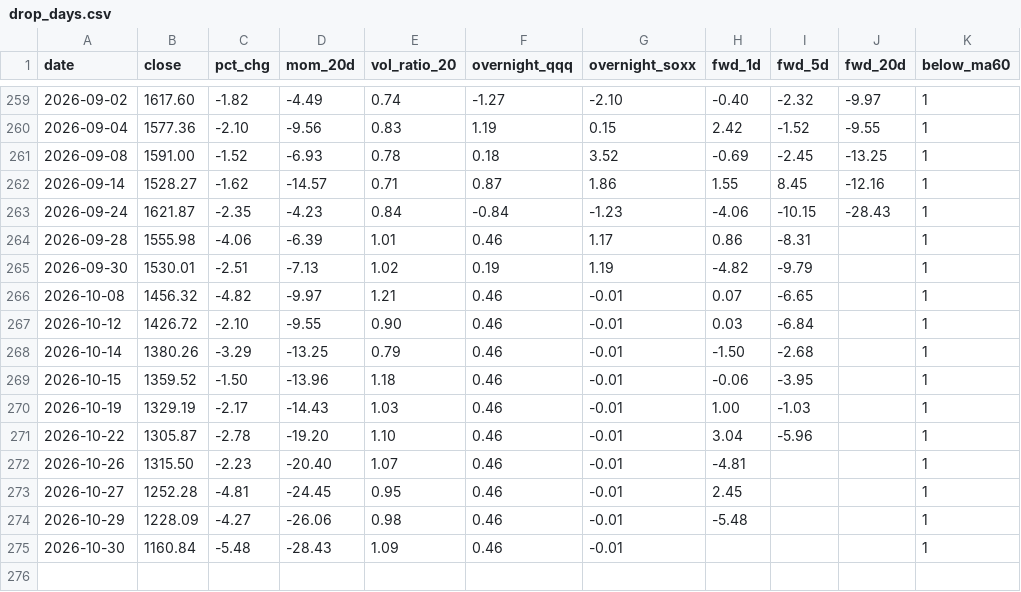
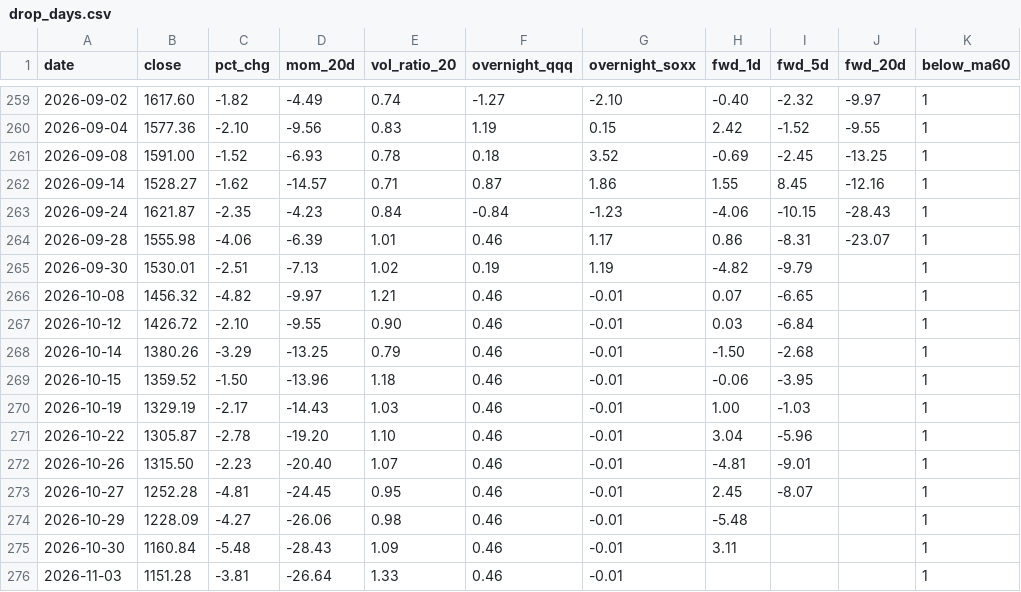
Before and after one commit to LewisLiu-AI/TradingClaw, a CSV file: reports/star50_study/artifacts/drop_days.csv, drawn as a sheet; only a part is shown, gaps mark what is left out.

```diff
--- a/reports/star50_study/artifacts/drop_days.csv
+++ b/reports/star50_study/artifacts/drop_days.csv
@@ -263,3 +263,3 @@ date,close,pct_chg,mom_20d,vol_ratio_20,overnight_qqq,overnight_soxx,fwd_1d,fwd_
 2026-09-24,1621.87,-2.35,-4.23,0.84,-0.84,-1.23,-4.06,-10.15,-28.43,1
-2026-09-28,1555.98,-4.06,-6.39,1.01,0.46,1.17,0.86,-8.31,,1
+2026-09-28,1555.98,-4.06,-6.39,1.01,0.46,1.17,0.86,-8.31,-23.07,1
 2026-09-30,1530.01,-2.51,-7.13,1.02,0.19,1.19,-4.82,-9.79,,1
@@ -271,5 +271,6 @@ date,close,pct_chg,mom_20d,vol_ratio_20,overnight_qqq,overnight_soxx,fwd_1d,fwd_
 2026-10-22,1305.87,-2.78,-19.20,1.10,0.46,-0.01,3.04,-5.96,,1
-2026-10-26,1315.50,-2.23,-20.40,1.07,0.46,-0.01,-4.81,,,1
-2026-10-27,1252.28,-4.81,-24.45,0.95,0.46,-0.01,2.45,,,1
+2026-10-26,1315.50,-2.23,-20.40,1.07,0.46,-0.01,-4.81,-9.01,,1
+2026-10-27,1252.28,-4.81,-24.45,0.95,0.46,-0.01,2.45,-8.07,,1
 2026-10-29,1228.09,-4.27,-26.06,0.98,0.46,-0.01,-5.48,,,1
-2026-10-30,1160.84,-5.48,-28.43,1.09,0.46,-0.01,,,,1
+2026-10-30,1160.84,-5.48,-28.43,1.09,0.46,-0.01,3.11,,,1
+2026-11-03,1151.28,-3.81,-26.64,1.33,0.46,-0.01,,,,1
```
Also changed, not shown: reports/star50_study/artifacts/episodes.csv, reports/star50_study/star50_index.csv, 4 other files.
